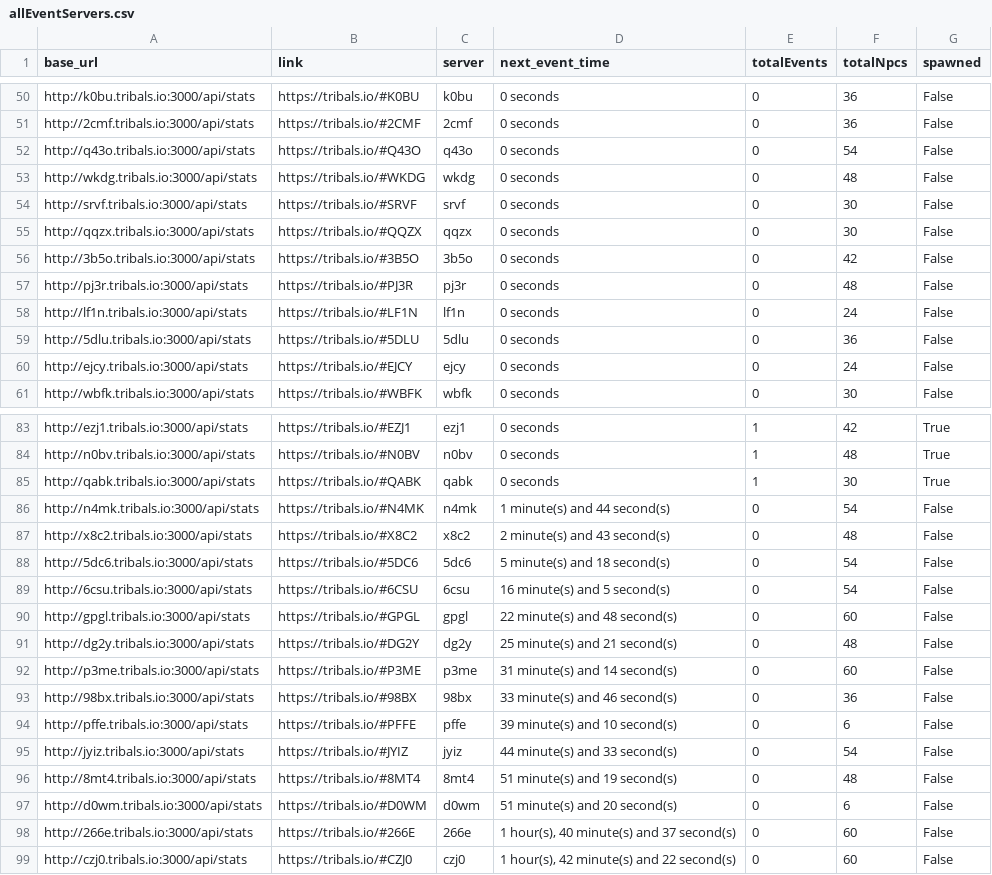
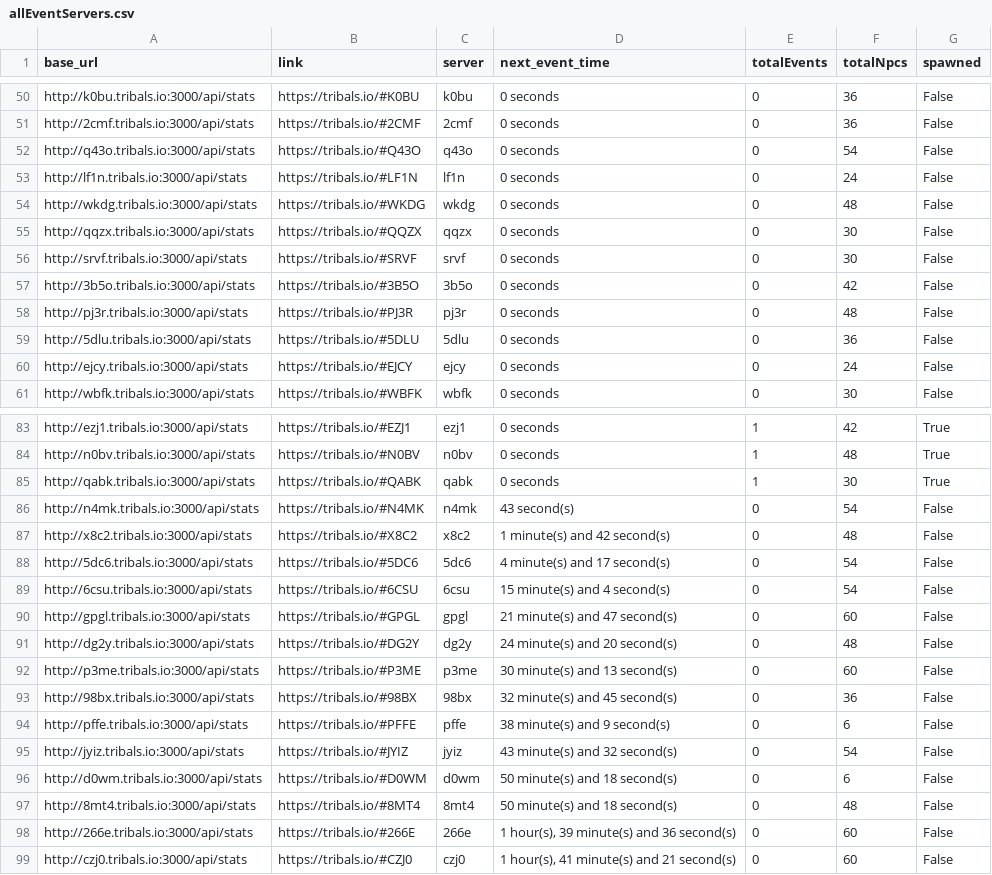
Before and after one commit to HCWcoder/adad, a CSV file: allEventServers.csv, drawn as a sheet; only a part is shown, gaps mark what is left out; the diff covers the shown part only.

```diff
--- a/allEventServers.csv
+++ b/allEventServers.csv
@@ -52,8 +52,8 @@ http://2cmf.tribals.io:3000/api/stats,https://tribals.io/#2CMF,2cmf,0 seconds,0,
 http://q43o.tribals.io:3000/api/stats,https://tribals.io/#Q43O,q43o,0 seconds,0,54,False
+http://lf1n.tribals.io:3000/api/stats,https://tribals.io/#LF1N,lf1n,0 seconds,0,24,False
 http://wkdg.tribals.io:3000/api/stats,https://tribals.io/#WKDG,wkdg,0 seconds,0,48,False
+http://qqzx.tribals.io:3000/api/stats,https://tribals.io/#QQZX,qqzx,0 seconds,0,30,False
 http://srvf.tribals.io:3000/api/stats,https://tribals.io/#SRVF,srvf,0 seconds,0,30,False
-http://qqzx.tribals.io:3000/api/stats,https://tribals.io/#QQZX,qqzx,0 seconds,0,30,False
 http://3b5o.tribals.io:3000/api/stats,https://tribals.io/#3B5O,3b5o,0 seconds,0,42,False
 http://pj3r.tribals.io:3000/api/stats,https://tribals.io/#PJ3R,pj3r,0 seconds,0,48,False
-http://lf1n.tribals.io:3000/api/stats,https://tribals.io/#LF1N,lf1n,0 seconds,0,24,False
 http://5dlu.tribals.io:3000/api/stats,https://tribals.io/#5DLU,5dlu,0 seconds,0,36,False
@@ -85,15 +85,15 @@ http://n0bv.tribals.io:3000/api/stats,https://tribals.io/#N0BV,n0bv,0 seconds,1,
 http://qabk.tribals.io:3000/api/stats,https://tribals.io/#QABK,qabk,0 seconds,1,30,True
-http://n4mk.tribals.io:3000/api/stats,https://tribals.io/#N4MK,n4mk,1 minute(s) and 44 second(s),0,54,False
-http://x8c2.tribals.io:3000/api/stats,https://tribals.io/#X8C2,x8c2,2 minute(s) and 43 second(s),0,48,False
-http://5dc6.tribals.io:3000/api/stats,https://tribals.io/#5DC6,5dc6,5 minute(s) and 18 second(s),0,54,False
-http://6csu.tribals.io:3000/api/stats,https://tribals.io/#6CSU,6csu,16 minute(s) and 5 second(s),0,54,False
-http://gpgl.tribals.io:3000/api/stats,https://tribals.io/#GPGL,gpgl,22 minute(s) and 48 second(s),0,60,False
-http://dg2y.tribals.io:3000/api/stats,https://tribals.io/#DG2Y,dg2y,25 minute(s) and 21 second(s),0,48,False
-http://p3me.tribals.io:3000/api/stats,https://tribals.io/#P3ME,p3me,31 minute(s) and 14 second(s),0,60,False
-http://98bx.tribals.io:3000/api/stats,https://tribals.io/#98BX,98bx,33 minute(s) and 46 second(s),0,36,False
-http://pffe.tribals.io:3000/api/stats,https://tribals.io/#PFFE,pffe,39 minute(s) and 10 second(s),0,6,False
-http://jyiz.tribals.io:3000/api/stats,https://tribals.io/#JYIZ,jyiz,44 minute(s) and 33 second(s),0,54,False
-http://8mt4.tribals.io:3000/api/stats,https://tribals.io/#8MT4,8mt4,51 minute(s) and 19 second(s),0,48,False
-http://d0wm.tribals.io:3000/api/stats,https://tribals.io/#D0WM,d0wm,51 minute(s) and 20 second(s),0,6,False
-http://266e.tribals.io:3000/api/stats,https://tribals.io/#266E,266e,"1 hour(s), 40 minute(s) and 37 second(s)",0,60,False
-http://czj0.tribals.io:3000/api/stats,https://tribals.io/#CZJ0,czj0,"1 hour(s), 42 minute(s) and 22 second(s)",0,60,False
+http://n4mk.tribals.io:3000/api/stats,https://tribals.io/#N4MK,n4mk,43 second(s),0,54,False
+http://x8c2.tribals.io:3000/api/stats,https://tribals.io/#X8C2,x8c2,1 minute(s) and 42 second(s),0,48,False
+http://5dc6.tribals.io:3000/api/stats,https://tribals.io/#5DC6,5dc6,4 minute(s) and 17 second(s),0,54,False
+http://6csu.tribals.io:3000/api/stats,https://tribals.io/#6CSU,6csu,15 minute(s) and 4 second(s),0,54,False
+http://gpgl.tribals.io:3000/api/stats,https://tribals.io/#GPGL,gpgl,21 minute(s) and 47 second(s),0,60,False
+http://dg2y.tribals.io:3000/api/stats,https://tribals.io/#DG2Y,dg2y,24 minute(s) and 20 second(s),0,48,False
+http://p3me.tribals.io:3000/api/stats,https://tribals.io/#P3ME,p3me,30 minute(s) and 13 second(s),0,60,False
+http://98bx.tribals.io:3000/api/stats,https://tribals.io/#98BX,98bx,32 minute(s) and 45 second(s),0,36,False
+http://pffe.tribals.io:3000/api/stats,https://tribals.io/#PFFE,pffe,38 minute(s) and 9 second(s),0,6,False
+http://jyiz.tribals.io:3000/api/stats,https://tribals.io/#JYIZ,jyiz,43 minute(s) and 32 second(s),0,54,False
+http://d0wm.tribals.io:3000/api/stats,https://tribals.io/#D0WM,d0wm,50 minute(s) and 18 second(s),0,6,False
+http://8mt4.tribals.io:3000/api/stats,https://tribals.io/#8MT4,8mt4,50 minute(s) and 18 second(s),0,48,False
+http://266e.tribals.io:3000/api/stats,https://tribals.io/#266E,266e,"1 hour(s), 39 minute(s) and 36 second(s)",0,60,False
+http://czj0.tribals.io:3000/api/stats,https://tribals.io/#CZJ0,czj0,"1 hour(s), 41 minute(s) and 21 second(s)",0,60,False
```
Also changed, not shown: 27 moved rows elsewhere in this file.
